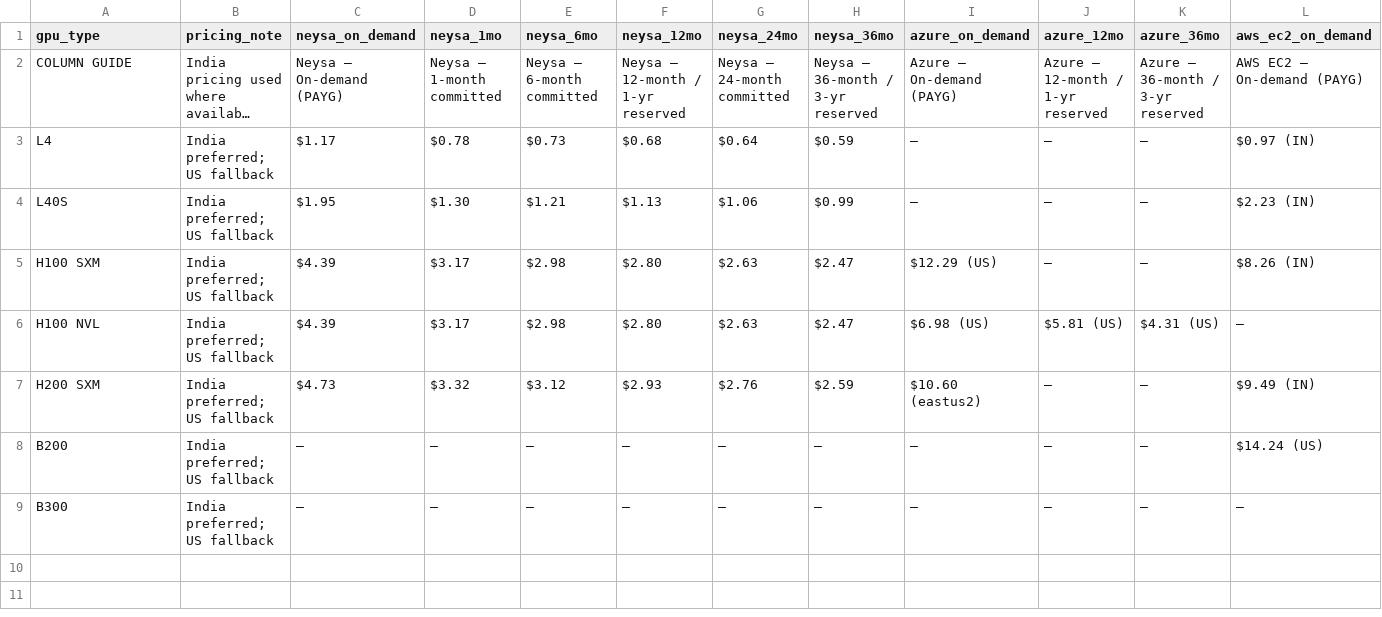
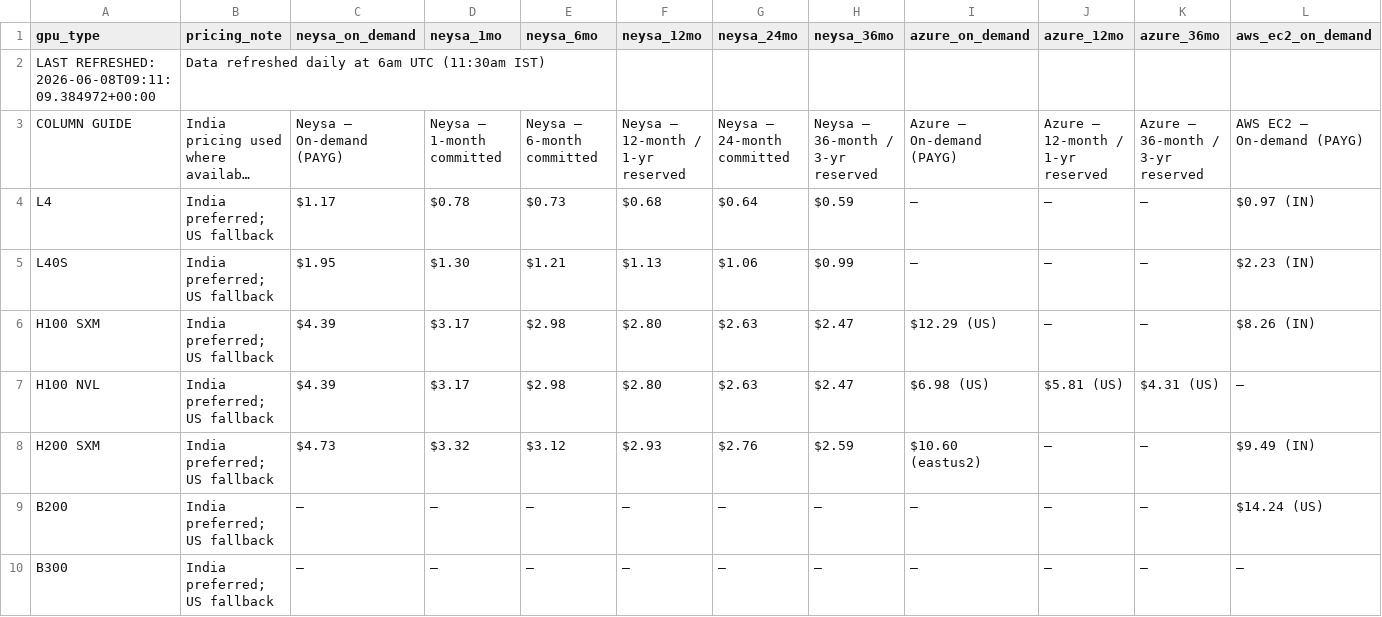
Before and after one commit to sooddvs/gpu-pricing, a CSV file: gpu_pricing_comparison.csv, drawn as a sheet; only a part is shown; long unchanged cells end in …; rows hold the shown columns only; the diff names each change by its address in the sheet, - before the commit and + after, or states it on an @@ line.

```diff
--- a/gpu_pricing_comparison.csv
+++ b/gpu_pricing_comparison.csv
+row 2: LAST REFRESHED: 2026-06-08T09:11:09.384972+00:00 | Data refreshed daily at 6am UTC (11:30am IST)
```
Also changed, not shown: inference_api_pricing.csv, 3 other files.
